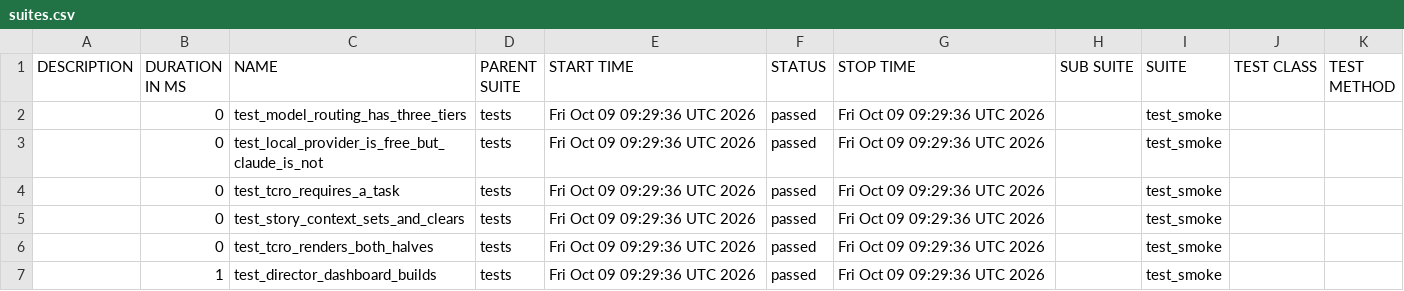
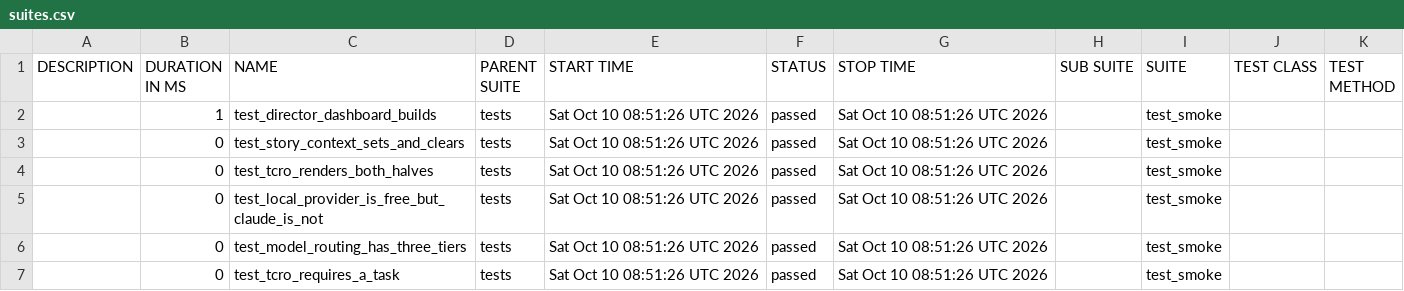
Before and after one commit to Anandraj-pro/OmniTest-AI, a CSV file: data/suites.csv, drawn as a sheet.

```diff
--- a/data/suites.csv
+++ b/data/suites.csv
@@ -1,7 +1,7 @@
 "DESCRIPTION","DURATION IN MS","NAME","PARENT SUITE","START TIME","STATUS","STOP TIME","SUB SUITE","SUITE","TEST CLASS","TEST METHOD"
-"","0","test_model_routing_has_three_tiers","tests","Fri Oct 09 09:29:36 UTC 2026","passed","Fri Oct 09 09:29:36 UTC 2026","","test_smoke","",""
-"","0","test_local_provider_is_free_but_claude_is_not","tests","Fri Oct 09 09:29:36 UTC 2026","passed","Fri Oct 09 09:29:36 UTC 2026","","test_smoke","",""
-"","0","test_tcro_requires_a_task","tests","Fri Oct 09 09:29:36 UTC 2026","passed","Fri Oct 09 09:29:36 UTC 2026","","test_smoke","",""
-"","0","test_story_context_sets_and_clears","tests","Fri Oct 09 09:29:36 UTC 2026","passed","Fri Oct 09 09:29:36 UTC 2026","","test_smoke","",""
-"","0","test_tcro_renders_both_halves","tests","Fri Oct 09 09:29:36 UTC 2026","passed","Fri Oct 09 09:29:36 UTC 2026","","test_smoke","",""
-"","1","test_director_dashboard_builds","tests","Fri Oct 09 09:29:36 UTC 2026","passed","Fri Oct 09 09:29:36 UTC 2026","","test_smoke","",""
+"","1","test_director_dashboard_builds","tests","Sat Oct 10 08:51:26 UTC 2026","passed","Sat Oct 10 08:51:26 UTC 2026","","test_smoke","",""
+"","0","test_story_context_sets_and_clears","tests","Sat Oct 10 08:51:26 UTC 2026","passed","Sat Oct 10 08:51:26 UTC 2026","","test_smoke","",""
+"","0","test_tcro_renders_both_halves","tests","Sat Oct 10 08:51:26 UTC 2026","passed","Sat Oct 10 08:51:26 UTC 2026","","test_smoke","",""
+"","0","test_local_provider_is_free_but_claude_is_not","tests","Sat Oct 10 08:51:26 UTC 2026","passed","Sat Oct 10 08:51:26 UTC 2026","","test_smoke","",""
+"","0","test_model_routing_has_three_tiers","tests","Sat Oct 10 08:51:26 UTC 2026","passed","Sat Oct 10 08:51:26 UTC 2026","","test_smoke","",""
+"","0","test_tcro_requires_a_task","tests","Sat Oct 10 08:51:26 UTC 2026","passed","Sat Oct 10 08:51:26 UTC 2026","","test_smoke","",""
```
Also changed, not shown: 26 other files.
